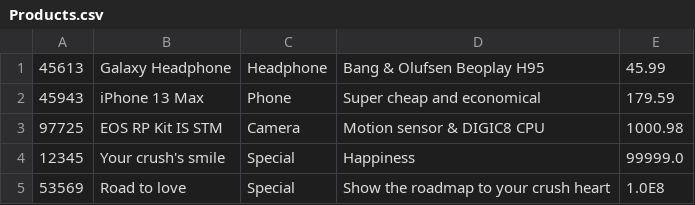
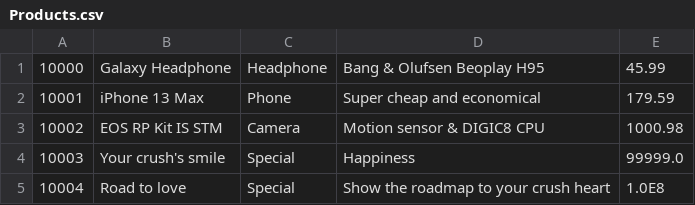
Before and after one commit to anhminhbo/Prog1-Group8-TeamAsm, a CSV file: repo/Products.csv, drawn as a sheet.

```diff
--- a/repo/Products.csv
+++ b/repo/Products.csv
@@ -1,5 +1,5 @@
-45613,Galaxy Headphone,Headphone,Bang & Olufsen Beoplay H95,45.99
-45943,iPhone 13 Max,Phone,Super cheap and economical,179.59
-97725,EOS RP Kit IS STM,Camera,Motion sensor & DIGIC8 CPU,1000.98
-12345,Your crush's smile,Special,Happiness,99999.0
-53569,Road to love,Special,Show the roadmap to your crush heart,1.0E8
+10000,Galaxy Headphone,Headphone,Bang & Olufsen Beoplay H95,45.99
+10001,iPhone 13 Max,Phone,Super cheap and economical,179.59
+10002,EOS RP Kit IS STM,Camera,Motion sensor & DIGIC8 CPU,1000.98
+10003,Your crush's smile,Special,Happiness,99999.0
+10004,Road to love,Special,Show the roadmap to your crush heart,1.0E8
```
Also changed, not shown: 2 other files.
